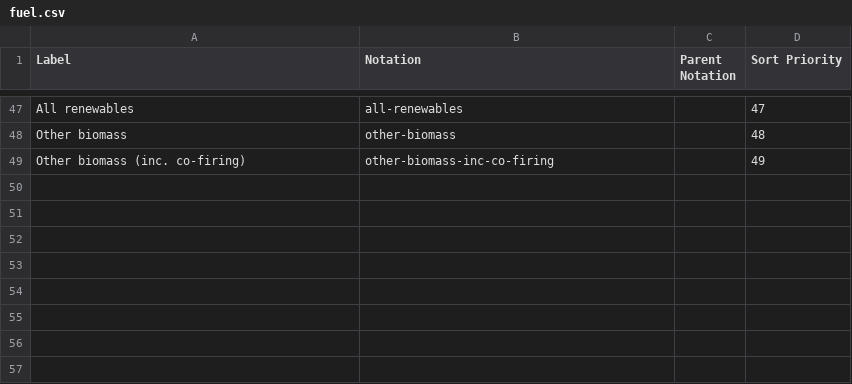
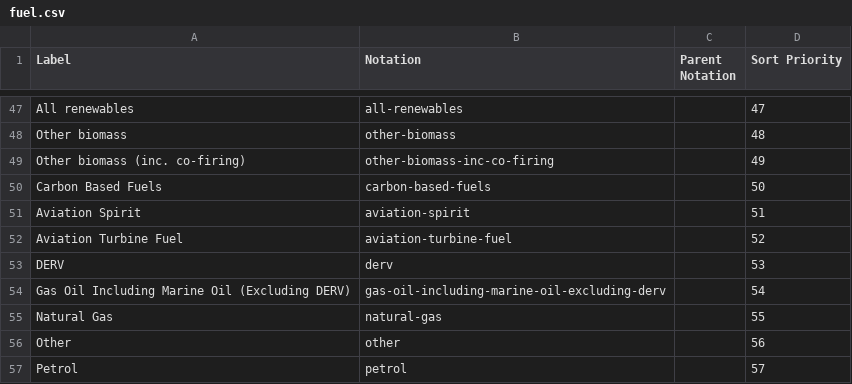
Before and after one commit to GSS-Cogs/family-climate-change, a CSV file: reference/codelists/fuel.csv, drawn as a sheet; only a part is shown, gaps mark what is left out.

Commit message:
updating fuel codelist

```diff
--- a/reference/codelists/fuel.csv
+++ b/reference/codelists/fuel.csv
@@ -49 +49,9 @@ Other biomass,other-biomass,,48
 Other biomass (inc. co-firing),other-biomass-inc-co-firing,,49
+Carbon Based Fuels,carbon-based-fuels,,50
+Aviation Spirit,aviation-spirit,,51
+Aviation Turbine Fuel,aviation-turbine-fuel,,52
+DERV,derv,,53
+Gas Oil Including Marine Oil (Excluding DERV),gas-oil-including-marine-oil-excluding-derv,,54
+Natural Gas,natural-gas,,55
+Other,other,,56
+Petrol,petrol,,57
```
